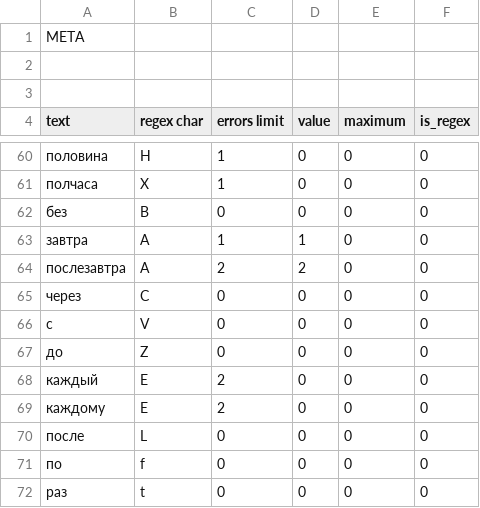
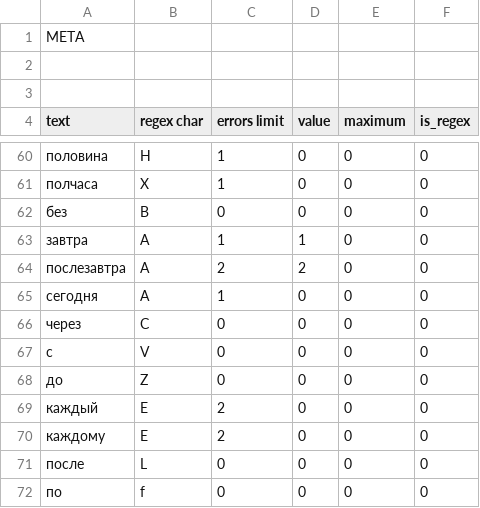
Before and after one commit to alordash/date-parser, a CSV file: lib/expressions/RU.csv, drawn as a sheet; only a part is shown, gaps mark what is left out; the shorter side is filled out with more unchanged rows; the diff names each change by its address in the sheet, - before the commit and + after, or states it on an @@ line.

Commit message:
Added regex for "today" words

```diff
--- a/lib/expressions/RU.csv
+++ b/lib/expressions/RU.csv
+row 65: сегодня | A | 1 | 0 | 0 | 0
```
Also changed, not shown: lib/expressions/EN.csv.
